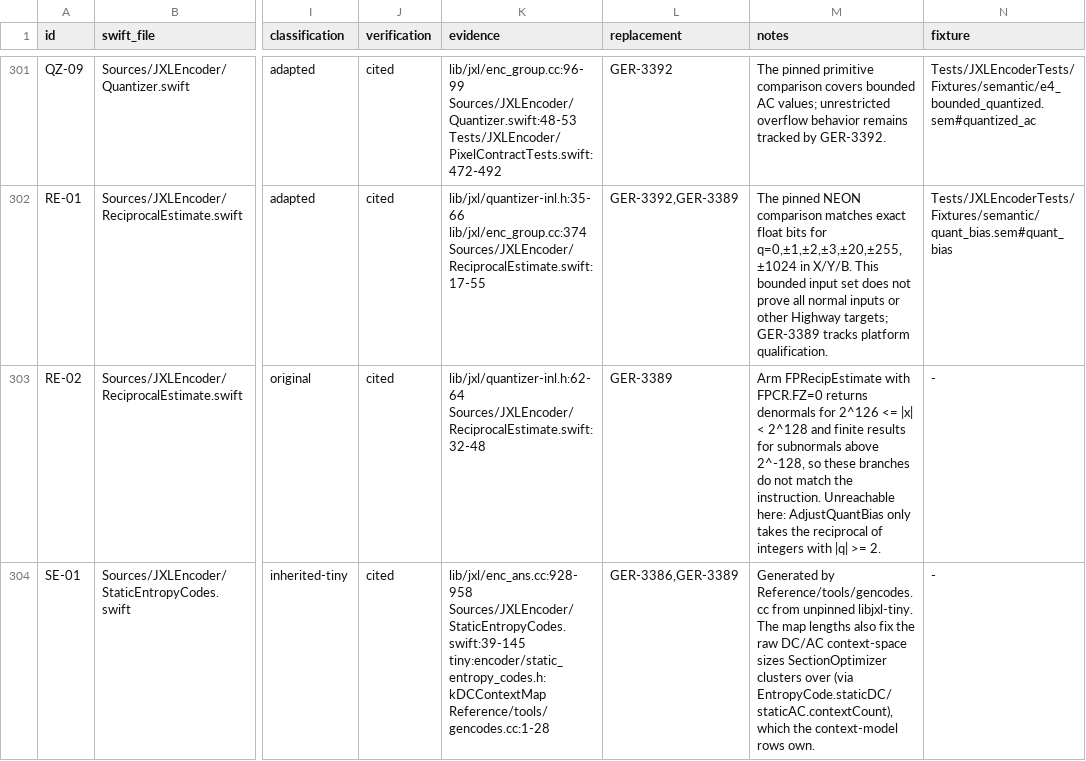
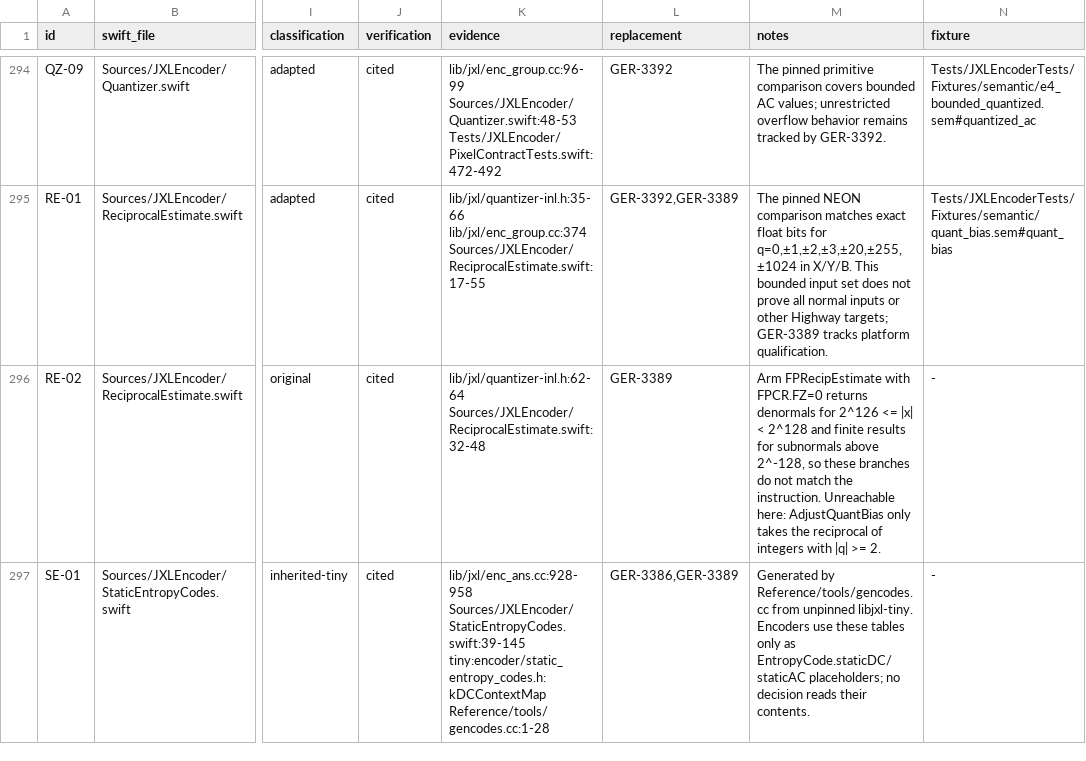
Before and after one commit to germ-network/jxl-encoder-swift, a TSV file: Reference/decision-inventory.tsv, drawn as a sheet; only a part is shown, gaps mark what is left out; addresses are those after the commit; the diff covers the shown part only; the diff names each change by its address in the sheet, - before the commit and + after, or states it on an @@ line.

```diff
--- a/Reference/decision-inventory.tsv
+++ b/Reference/decision-inventory.tsv
-M297 (notes): …unpinned libjxl-tiny. The map lengths also fix the raw DC/AC context-space sizes SectionOptimizer clusters over (via EntropyCode.staticDC/staticAC.contextCount), which the context-model rows own.
+M297 (notes): …unpinned libjxl-tiny. Encoders use these tables only as EntropyCode.staticDC/staticAC placeholders; no decision reads their contents.
```
Also changed, not shown: 7 removed rows and 8 edited cells elsewhere in this file, 3 other files.
